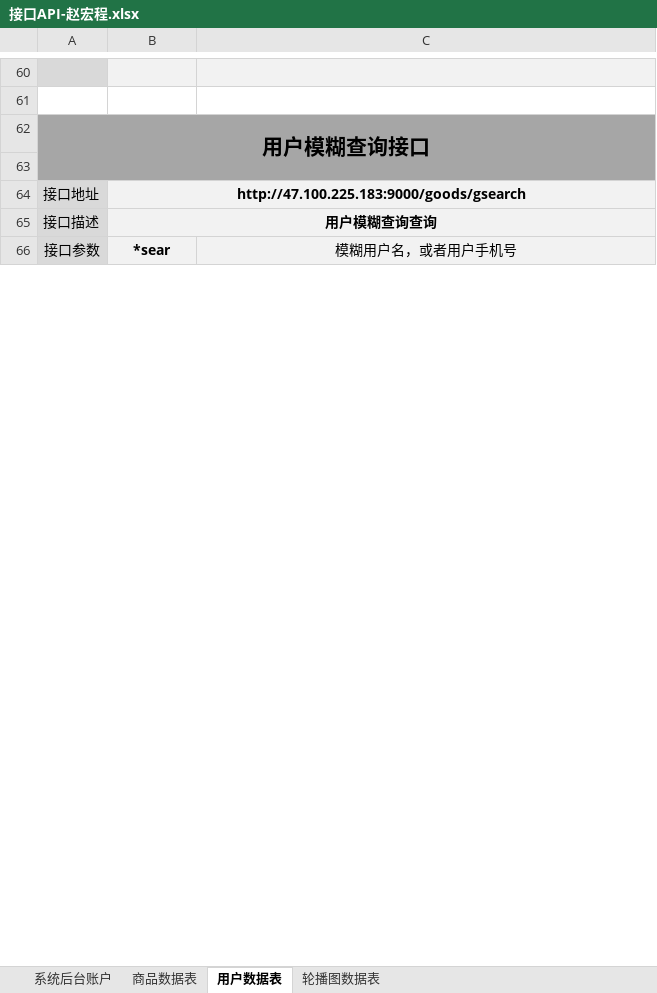
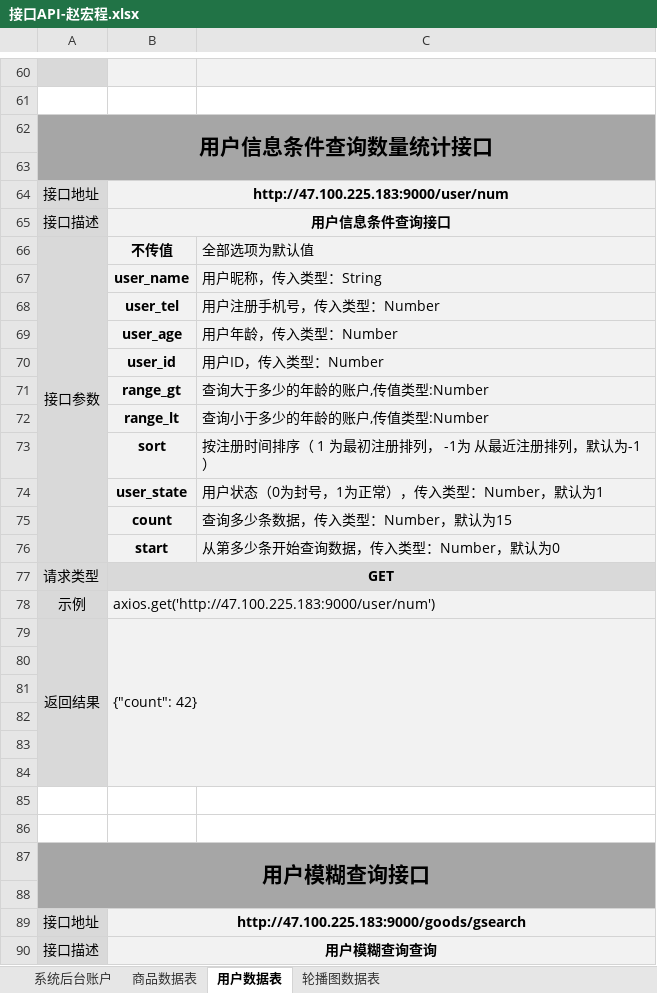
Before and after one commit to cmj1014/Online, an Excel workbook: Online/项目文档/接口API-赵宏程.xlsx, sheet 用户数据表, drawn as a sheet; only a part is shown, gaps mark what is left out; the shorter side is filled out with more unchanged rows; values as stored, in another font and other column widths than the file's, no borders; the diff names each change by its address in the sheet, - before the commit and + after, or states it on an @@ line.

Commit message:
文档增加用户和商品统计接口

```diff
--- a/Online/项目文档/接口API-赵宏程.xlsx (sheet 用户数据表)
+++ b/Online/项目文档/接口API-赵宏程.xlsx (sheet 用户数据表)
+row 62: 用户信息条件查询数量统计接口
+row 63: (empty)
+row 64: 接口地址 | http://47.100.225.183:9000/user/num
+row 65: 接口描述 | 用户信息条件查询接口
+row 66: 接口参数 | 不传值 | 全部选项为默认值
+row 67:  | user_name | 用户昵称，传入类型：String
+row 68:  | user_tel | 用户注册手机号，传入类型：Number
+row 69:  | user_age | 用户年龄，传入类型：Number
+row 70:  | user_id | 用户ID，传入类型：Number
+row 71:  | range_gt | 查询大于多少的年龄的账户,传值类型:Number
+row 72:  | range_lt | 查询小于多少的年龄的账户,传值类型:Number
+row 73:  | sort | 按注册时间排序（ 1 为最初注册排列， -1为 从最近注册排列，默认为-1）
+row 74:  | user_state | 用户状态（0为封号，1为正常），传入类型：Number，默认为1
+row 75:  | count | 查询多少条数据，传入类型：Number，默认为15
+row 76:  | start | 从第多少条开始查询数据，传入类型：Number，默认为0
+row 77: 请求类型 | GET
+row 78: 示例 | axios.get('http://47.100.225.183:9000/user/num')
+row 79: 返回结果 | {"count": 42}
+row 80: (empty)
+row 81: (empty)
+row 82: (empty)
+row 83: (empty)
+row 84: (empty)
+row 85: (empty)
+row 86: (empty)
```
Also changed, not shown: sheet 商品数据表.
